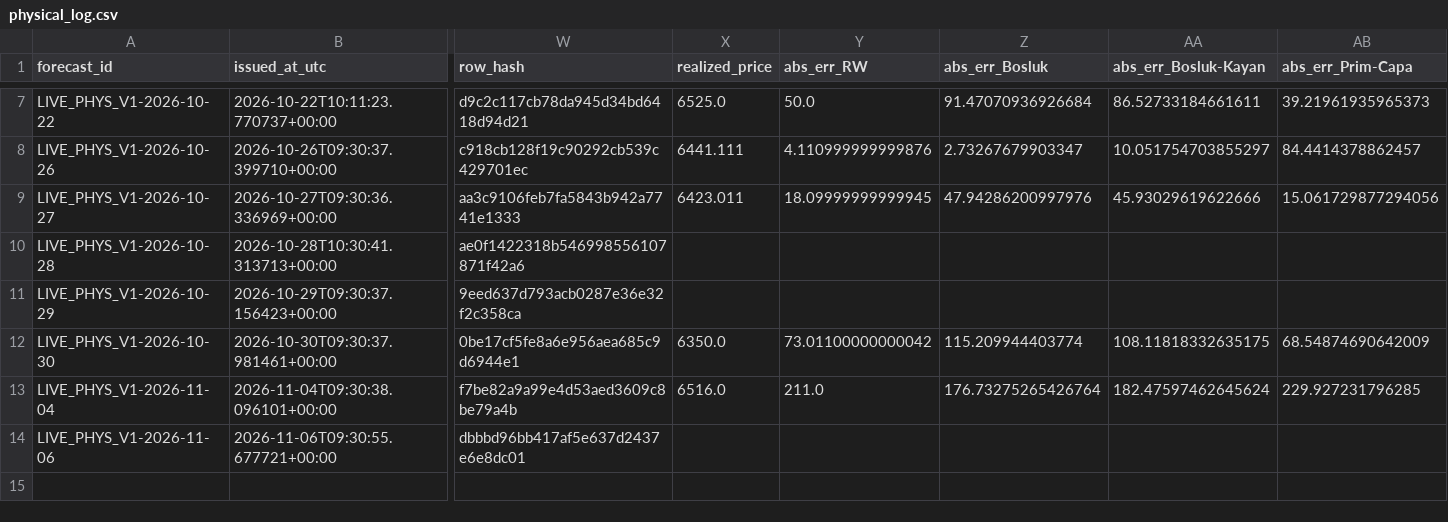
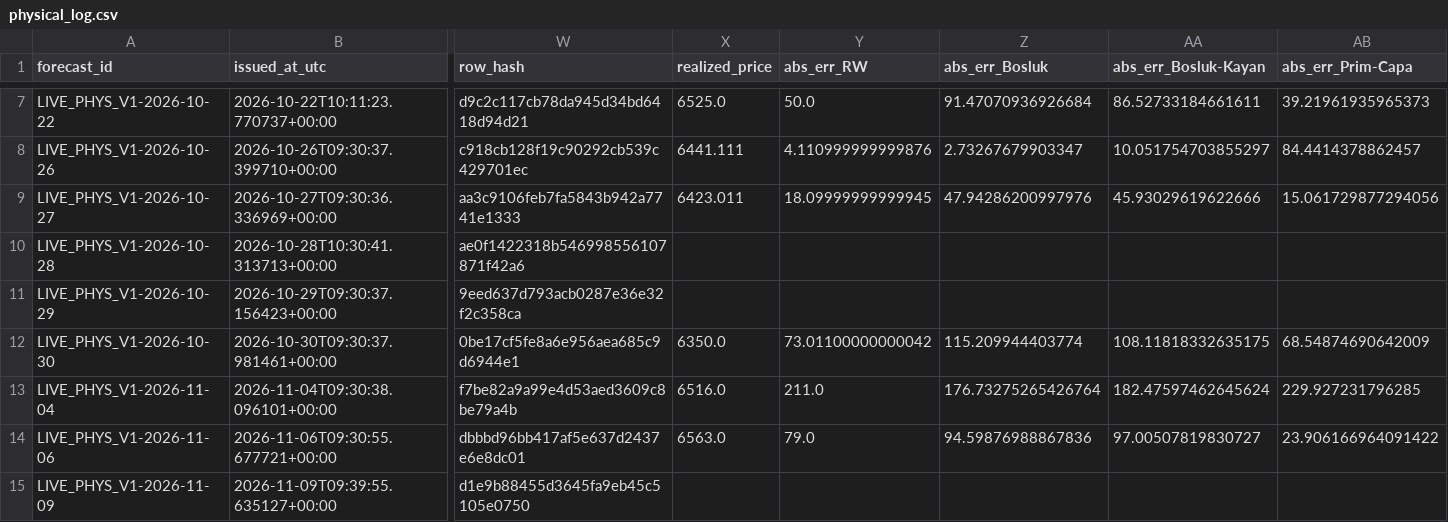
Before and after one commit to 03betulpehlivan/turkey-gold-price-forecast, a CSV file: research/live/physical_log.csv, drawn as a sheet; only a part is shown, gaps mark what is left out; rows hold the shown columns only; the diff names each change by its address in the sheet, - before the commit and + after, or states it on an @@ line.

```diff
--- a/research/live/physical_log.csv
+++ b/research/live/physical_log.csv
-X14 (realized_price): (empty)
+X14 (realized_price): 6563.0
-Y14 (abs_err_RW): (empty)
+Y14 (abs_err_RW): 79.0
-Z14 (abs_err_Bosluk): (empty)
+Z14 (abs_err_Bosluk): 94.59876988867836
-AA14 (abs_err_Bosluk-Kayan): (empty)
+AA14 (abs_err_Bosluk-Kayan): 97.00507819830727
-AB14 (abs_err_Prim-Capa): (empty)
+AB14 (abs_err_Prim-Capa): 23.906166964091422
+row 15: LIVE_PHYS_V1-2026-11-09 | 2026-11-09T09:39:55.635127+00:00 | d1e9b88455d3645fa9eb45c5105e0750
```
Also changed, not shown: research/live/physical_intervals_log.csv.
